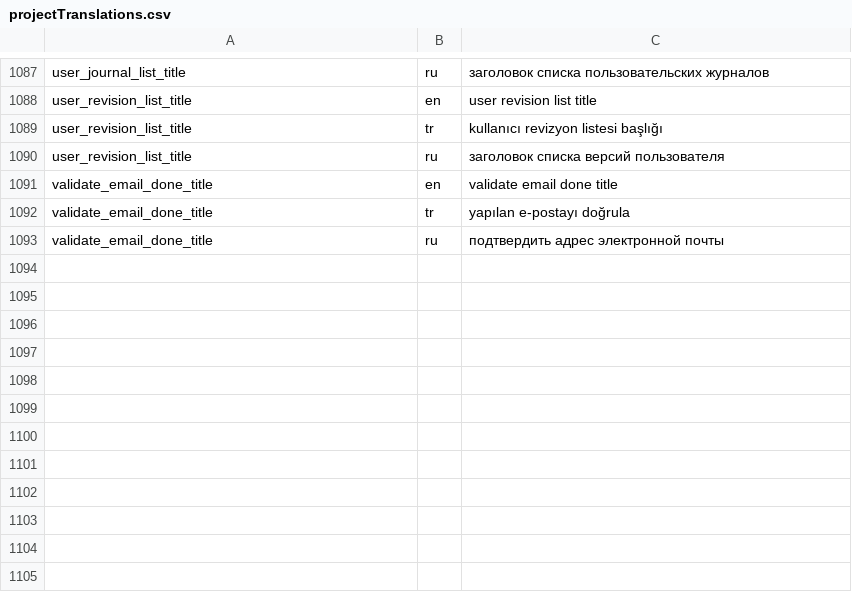
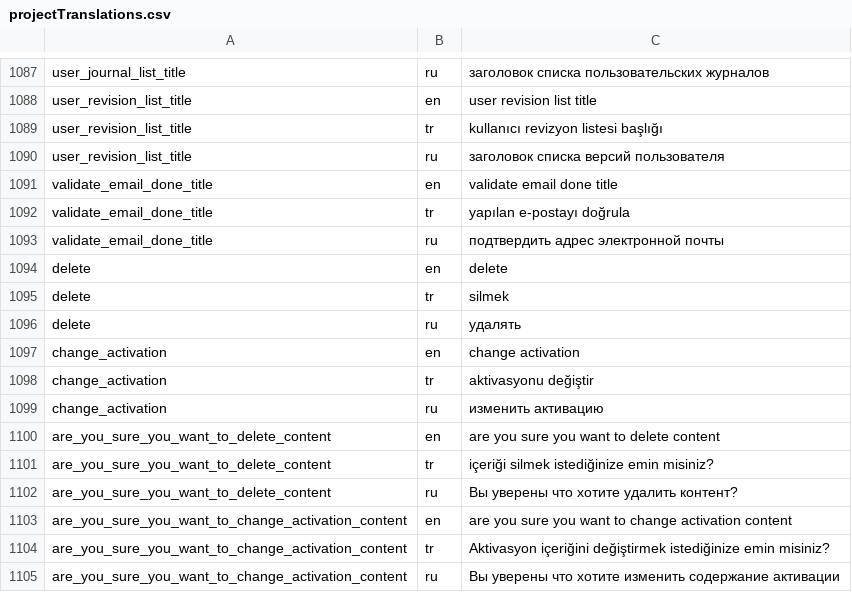
Before and after one commit to anatolia/translation, a CSV file: Source/Translation.Client.Web/wwwroot/files/projectTranslations.csv, drawn as a sheet; only a part is shown, gaps mark what is left out.

Commit message:
PushKeyFromSource refactoring

```diff
--- a/Source/Translation.Client.Web/wwwroot/files/projectTranslations.csv
+++ b/Source/Translation.Client.Web/wwwroot/files/projectTranslations.csv
@@ -1093 +1093,13 @@ validate_email_done_title,tr,yapılan e-postayı doğrula
 validate_email_done_title,ru,подтвердить адрес электронной почты
+delete,en,delete
+delete,tr,silmek
+delete,ru,удалять
+change_activation,en,change activation
+change_activation,tr,aktivasyonu değiştir
+change_activation,ru,изменить активацию
+are_you_sure_you_want_to_delete_content,en,are you sure you want to delete content
+are_you_sure_you_want_to_delete_content,tr,içeriği silmek istediğinize emin misiniz?
+are_you_sure_you_want_to_delete_content,ru,Вы уверены что хотите удалить контент?
+are_you_sure_you_want_to_change_activation_content,en,are you sure you want to change activation content
+are_you_sure_you_want_to_change_activation_content,tr,Aktivasyon içeriğini değiştirmek istediğinize emin misiniz?
+are_you_sure_you_want_to_change_activation_content,ru,Вы уверены что хотите изменить содержание активации
```
Also changed, not shown: 1 other file.
